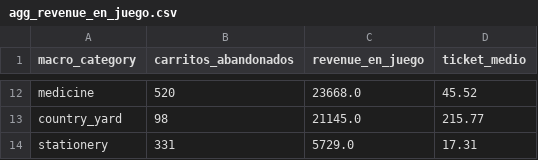
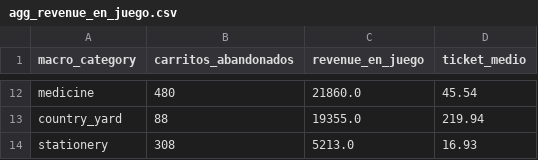
Before and after one commit to HeiderZapata/proyecto-integrador-g8, a CSV file: reports/data/agg_revenue_en_juego.csv, drawn as a sheet; only a part is shown, gaps mark what is left out; the diff covers the shown part only; the diff names each change by its address in the sheet, - before the commit and + after, or states it on an @@ line.

```diff
--- a/reports/data/agg_revenue_en_juego.csv
+++ b/reports/data/agg_revenue_en_juego.csv
-B12 (carritos_abandonados): 520
+B12 (carritos_abandonados): 480
-C12 (revenue_en_juego): 23668.0
+C12 (revenue_en_juego): 21860.0
-D12 (ticket_medio): 45.52
+D12 (ticket_medio): 45.54
-B13 (carritos_abandonados): 98
+B13 (carritos_abandonados): 88
-C13 (revenue_en_juego): 21145.0
+C13 (revenue_en_juego): 19355.0
-D13 (ticket_medio): 215.77
+D13 (ticket_medio): 219.94
-B14 (carritos_abandonados): 331
+B14 (carritos_abandonados): 308
-C14 (revenue_en_juego): 5729.0
+C14 (revenue_en_juego): 5213.0
-D14 (ticket_medio): 17.31
+D14 (ticket_medio): 16.93
```
Also changed, not shown: 30 edited cells elsewhere in this file, reports/data/agg_funnel_categoria.csv, reports/data/agg_funnel_global.csv, 8 other files.
